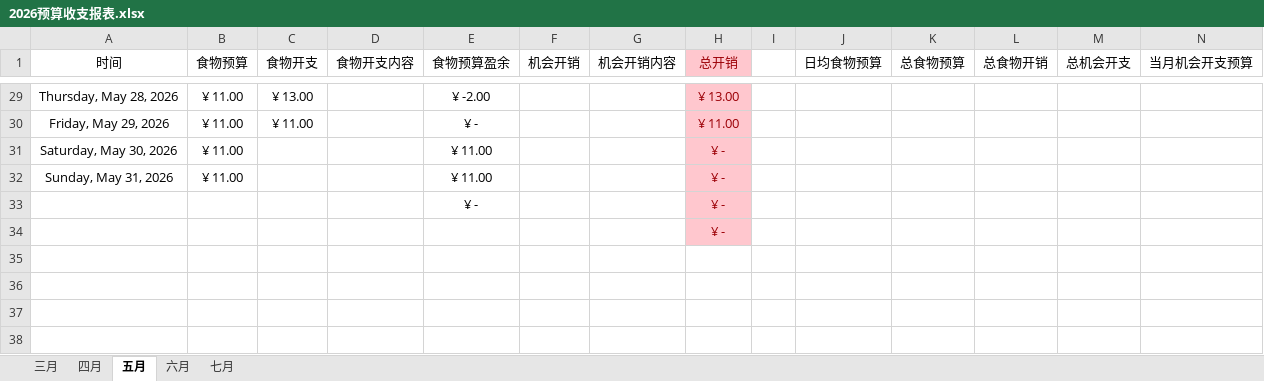
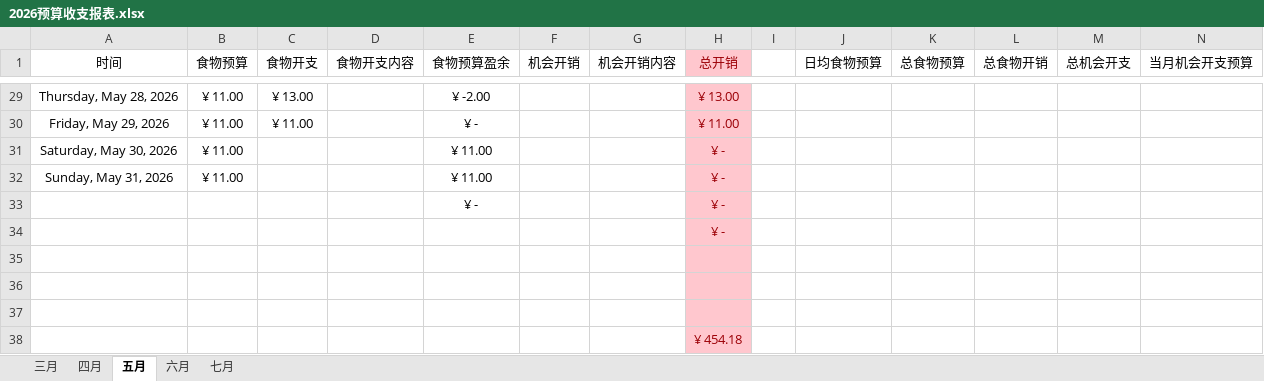
Before and after one commit to Camellia895/Camellia895.github.io, an Excel workbook: docs/表账/2026/2026预算收支报表.xlsx, sheet 五月, drawn as a sheet; only a part is shown, gaps mark what is left out; values as stored, in another font and other column widths than the file's, no borders; rows hold the shown columns only; the diff names each change by its address in the sheet, - before the commit and + after, or states it on an @@ line.

```diff
--- a/docs/表账/2026/2026预算收支报表.xlsx (sheet 五月)
+++ b/docs/表账/2026/2026预算收支报表.xlsx (sheet 五月)
+row 35: (empty)
+row 36: (empty)
+row 37: (empty)
+row 38:  |  |  |  |  |  |  | ¥ 454.18
```
Also changed, not shown: sheet 七月, 8 other files.
